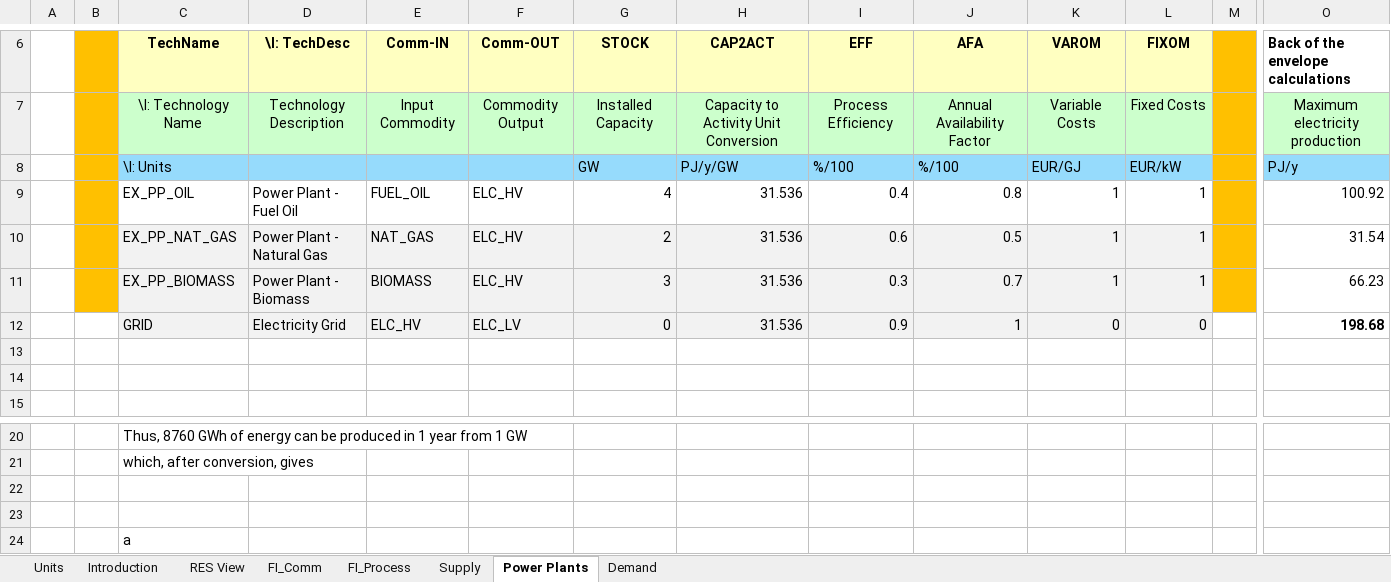
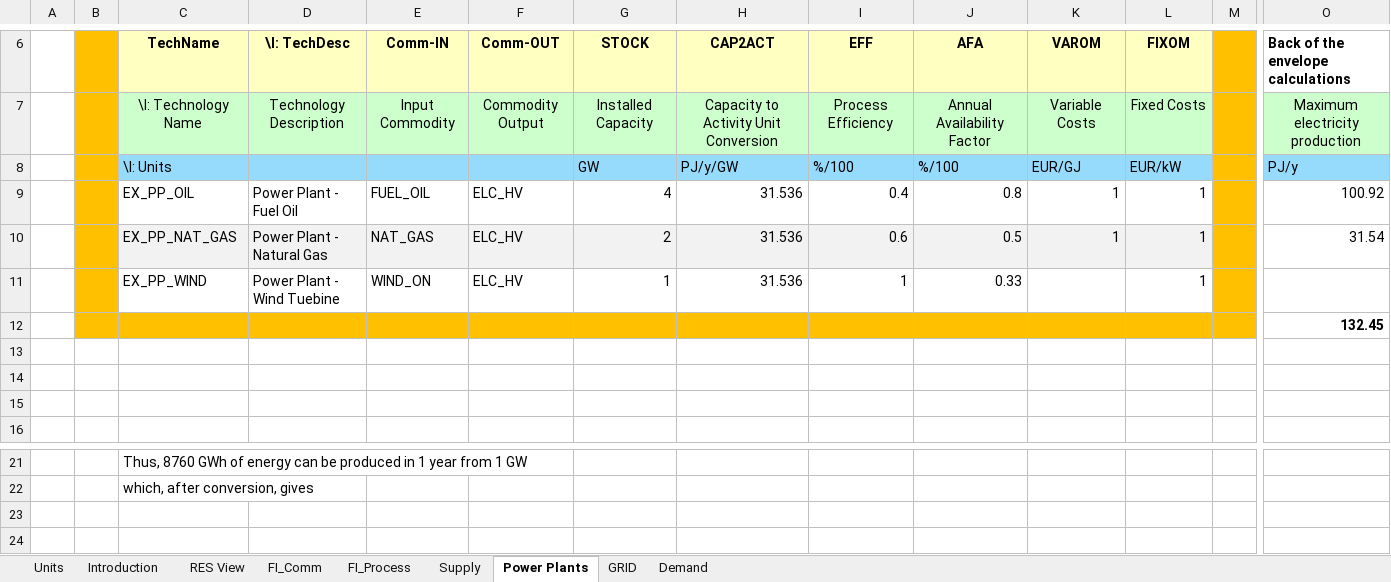
Before and after one commit to Emilia0607/IERP2, an Excel workbook: ELAND_01/VT_ELAND_ALL_V01.xlsx, sheet Power Plants, drawn as a sheet; only a part is shown, gaps mark what is left out; values as stored, in another font and other column widths than the file's, no borders; charts and pictures not drawn; removed rows and columns are numbered as before the commit, all else as after; rows hold the shown columns only; the diff names each change by its address in the sheet, - before the commit and + after, or states it on an @@ line.

```diff
--- a/ELAND_01/VT_ELAND_ALL_V01.xlsx (sheet Power Plants)
+++ b/ELAND_01/VT_ELAND_ALL_V01.xlsx (sheet Power Plants)
+sheet tab: GRID
-row 11:  |  | EX_PP_BIOMASS | Power Plant - Biomass | BIOMASS | ELC_HV | 3 | 31.536 | 0.3 | 0.7 | 1 | 1 |  | 66.23
+row 11:  |  | EX_PP_WIND | Power Plant - Wind Tuebine | WIND_ON | ELC_HV | 1 | 31.536 | 1 | 0.33 |  | 1
+row 12:  |  |  |  |  |  |  |  |  |  |  |  |  | 132.45
-row 13:  |  | GRID | Electricity Grid | ELC_HV | ELC_LV | 0 | 31.536 | 0.9 | 1 | 0 | 0 |  | 198.68
+row 13: (empty)
-C13:L13 fill: #F2F2F2
+C13:L13 fill: none
-row 22: (empty)
-row 23: (empty)
-row 24:  |  | a
```
Also changed, not shown: sheet Demand, sheet FI_Process, sheet FI_Comm, sheet Supply, charts or pictures.
